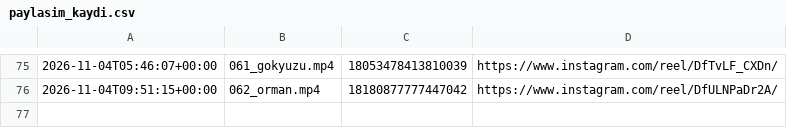
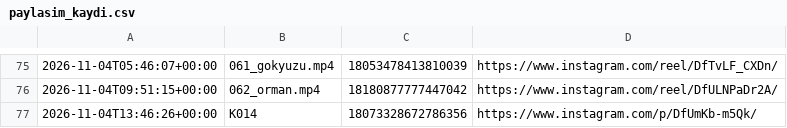
Before and after one commit to colaktanerahmet-sys/kendine-sozver, a CSV file: durum/paylasim_kaydi.csv, drawn as a sheet; only a part is shown, gaps mark what is left out; the diff names each change by its address in the sheet, - before the commit and + after, or states it on an @@ line.

Commit message:
durum: oto 2026-11-04

```diff
--- a/durum/paylasim_kaydi.csv
+++ b/durum/paylasim_kaydi.csv
+row 77: 2026-11-04T13:46:26+00:00 | K014 | 18073328672786356 | https://www.instagram.com/p/DfUmKb-m5Qk/
```
Also changed, not shown: 1 other file.
